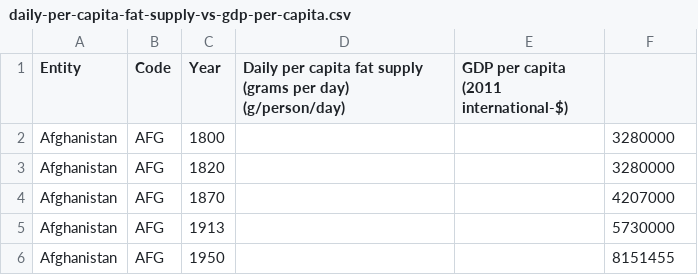
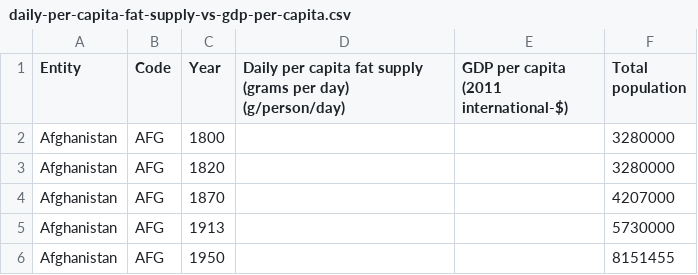
Before and after one commit to Isi99/InfoVis_Projektarbeit, a CSV file: daily-per-capita-fat-supply-vs-gdp-per-capita.csv, drawn as a sheet; only a part is shown.

```diff
--- a/daily-per-capita-fat-supply-vs-gdp-per-capita.csv
+++ b/daily-per-capita-fat-supply-vs-gdp-per-capita.csv
@@ -1,2 +1,2 @@
-Entity,Code,Year,Daily per capita fat supply (grams per day) (g/person/day),GDP per capita (2011 international-$),
+Entity,Code,Year,Daily per capita fat supply (grams per day) (g/person/day),GDP per capita (2011 international-$),Total population
 Afghanistan,AFG,1800,,,3280000
```
Also changed, not shown: share-of-adults-defined-as-obese.csv, share-of-women-defined-as-underweight-healthy-overweight-or-obese.csv, 1 other file.
